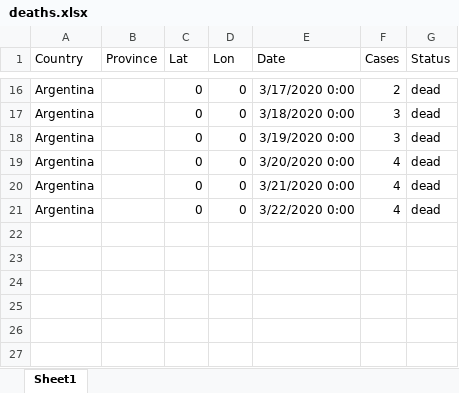
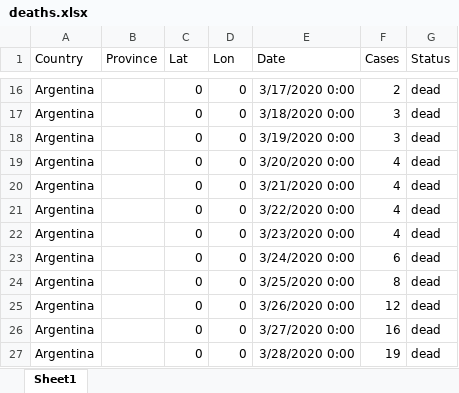
Before and after one commit to holaguz/covid, an Excel workbook: deaths.xlsx, sheet Sheet1, drawn as a sheet; only a part is shown, gaps mark what is left out; values as stored, in another font and other column widths than the file's, no borders; the diff names each change by its address in the sheet, - before the commit and + after, or states it on an @@ line.

```diff
--- a/deaths.xlsx (sheet Sheet1)
+++ b/deaths.xlsx (sheet Sheet1)
+row 22: Argentina |  | 0 | 0 | 3/23/2020 0:00 | 4 | dead
+row 23: Argentina |  | 0 | 0 | 3/24/2020 0:00 | 6 | dead
+row 24: Argentina |  | 0 | 0 | 3/25/2020 0:00 | 8 | dead
+row 25: Argentina |  | 0 | 0 | 3/26/2020 0:00 | 12 | dead
+row 26: Argentina |  | 0 | 0 | 3/27/2020 0:00 | 16 | dead
+row 27: Argentina |  | 0 | 0 | 3/28/2020 0:00 | 19 | dead
```
Also changed, not shown: confirmed.xlsx, recovered.xlsx, 4 other files.
